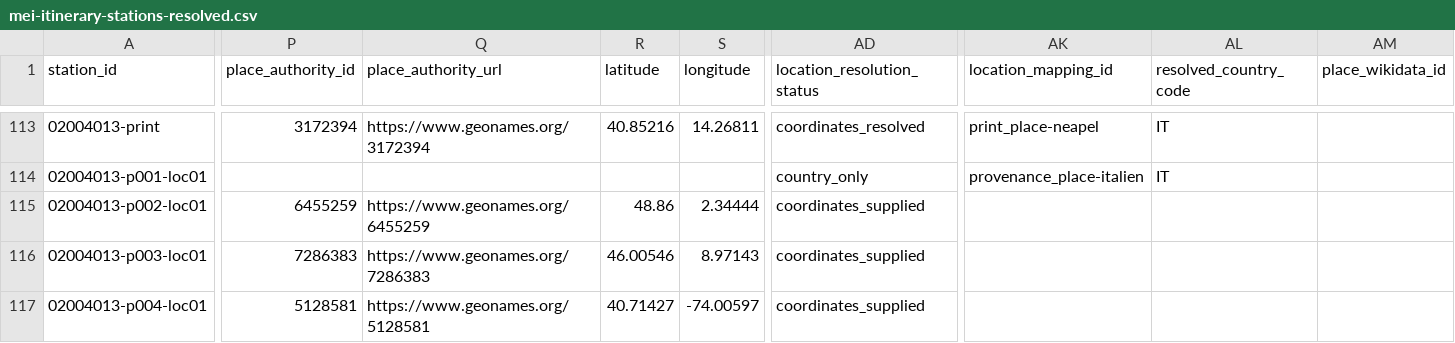
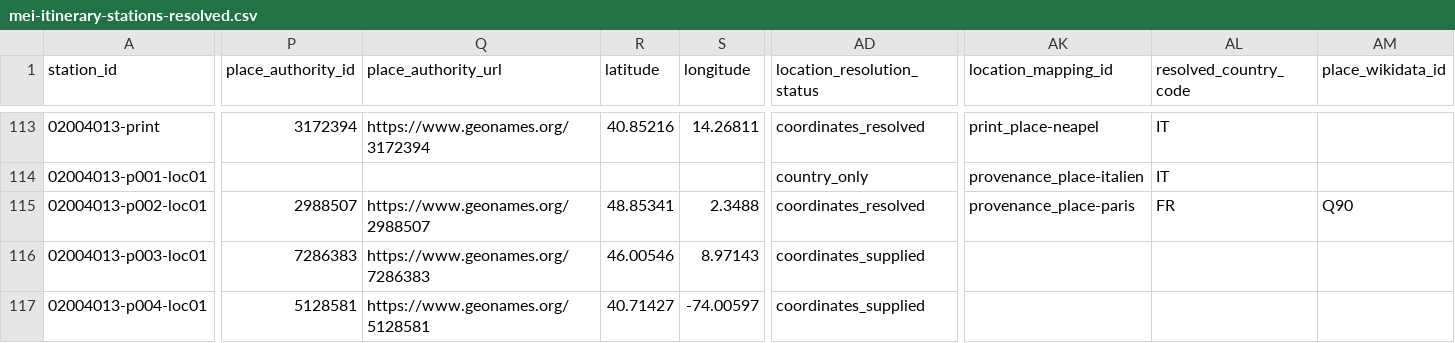
Before and after one commit to matterstefan/prayer-books-in-motion, a CSV file: data/derived/mei-itinerary-stations-resolved.csv, drawn as a sheet; only a part is shown, gaps mark what is left out; the diff covers the shown part only; the diff names each change by its address in the sheet, - before the commit and + after, or states it on an @@ line.

Commit message:
Refine context-aware place resolution

```diff
--- a/data/derived/mei-itinerary-stations-resolved.csv
+++ b/data/derived/mei-itinerary-stations-resolved.csv
-P115 (place_authority_id): 6455259
+P115 (place_authority_id): 2988507
-Q115 (place_authority_url): https://www.geonames.org/6455259
+Q115 (place_authority_url): https://www.geonames.org/2988507
-R115 (latitude): 48.86
+R115 (latitude): 48.85341
-S115 (longitude): 2.34444
+S115 (longitude): 2.3488
-AD115 (location_resolution_status): coordinates_supplied
+AD115 (location_resolution_status): coordinates_resolved
-AK115 (location_mapping_id): (empty)
+AK115 (location_mapping_id): provenance_place-paris
-AL115 (resolved_country_code): (empty)
+AL115 (resolved_country_code): FR
-AM115 (place_wikidata_id): (empty)
+AM115 (place_wikidata_id): Q90
```
Also changed, not shown: 129 edited cells elsewhere in this file, data/authority/place-authorities.csv, 4 other files.
